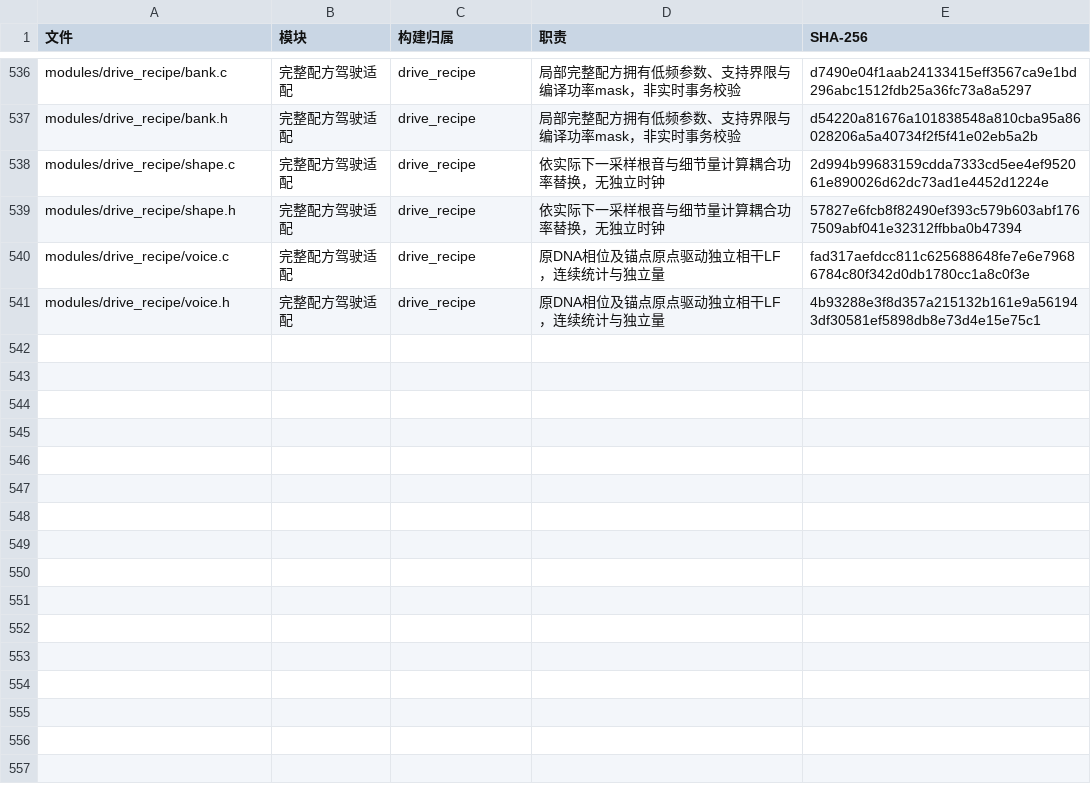
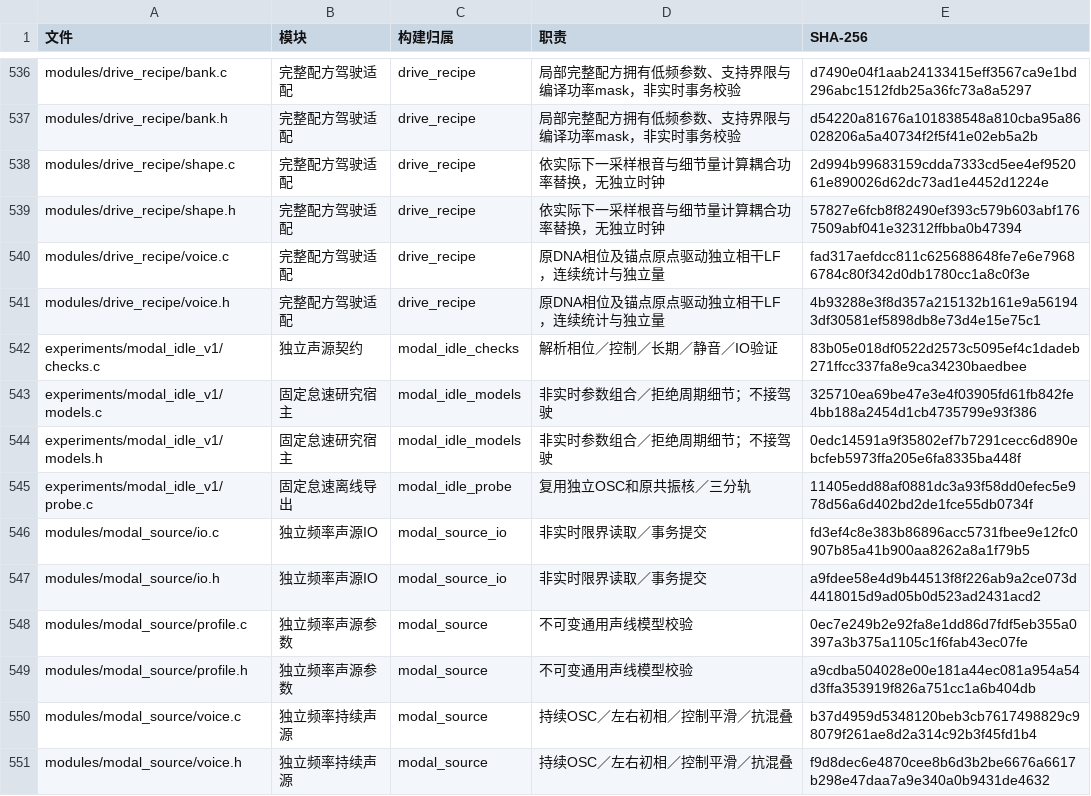
Before and after one commit to Kidrage/VehicleSoundLab, a CSV file: handoff/C文件索引.csv, drawn as a sheet; only a part is shown, gaps mark what is left out.

Commit message:
Add isolated C modal source and fixed-idle port

```diff
--- a/handoff/C文件索引.csv
+++ b/handoff/C文件索引.csv
@@ -541 +541,11 @@ modules/drive_recipe/voice.c,完整配方驾驶适配,drive_recipe,原DNA相位
 modules/drive_recipe/voice.h,完整配方驾驶适配,drive_recipe,原DNA相位及锚点原点驱动独立相干LF，连续统计与独立量,4b93288e3f8d357a215132b161e9a561943df30581ef5898db8e73d4e15e75c1
+experiments/modal_idle_v1/checks.c,独立声源契约,modal_idle_checks,解析相位／控制／长期／静音／IO验证,83b05e018df0522d2573c5095ef4c1dadeb271ffcc337fa8e9ca34230baedbee
+experiments/modal_idle_v1/models.c,固定怠速研究宿主,modal_idle_models,非实时参数组合／拒绝周期细节；不接驾驶,325710ea69be47e3e4f03905fd61fb842fe4bb188a2454d1cb4735799e93f386
+experiments/modal_idle_v1/models.h,固定怠速研究宿主,modal_idle_models,非实时参数组合／拒绝周期细节；不接驾驶,0edc14591a9f35802ef7b7291cecc6d890ebcfeb5973ffa205e6fa8335ba448f
+experiments/modal_idle_v1/probe.c,固定怠速离线导出,modal_idle_probe,复用独立OSC和原共振核／三分轨,11405edd88af0881dc3a93f58dd0efec5e978d56a6d402bd2de1fce55db0734f
+modules/modal_source/io.c,独立频率声源IO,modal_source_io,非实时限界读取／事务提交,fd3ef4c8e383b86896acc5731fbee9e12fc0907b85a41b900aa8262a8a1f79b5
+modules/modal_source/io.h,独立频率声源IO,modal_source_io,非实时限界读取／事务提交,a9fdee58e4d9b44513f8f226ab9a2ce073d4418015d9ad05b0d523ad2431acd2
+modules/modal_source/profile.c,独立频率声源参数,modal_source,不可变通用声线模型校验,0ec7e249b2e92fa8e1dd86d7fdf5eb355a0397a3b375a1105c1f6fab43ec07fe
+modules/modal_source/profile.h,独立频率声源参数,modal_source,不可变通用声线模型校验,a9cdba504028e00e181a44ec081a954a54d3ffa353919f826a751cc1a6b404db
+modules/modal_source/voice.c,独立频率持续声源,modal_source,持续OSC／左右初相／控制平滑／抗混叠,b37d4959d5348120beb3cb7617498829c98079f261ae8d2a314c92b3f45fd1b4
+modules/modal_source/voice.h,独立频率持续声源,modal_source,持续OSC／左右初相／控制平滑／抗混叠,f9d8dec6e4870cee8b6d3b2be6676a6617b298e47daa7a9e340a0b9431de4632
```
Also changed, not shown: handoff/阶段索引.csv, 27 other files.
